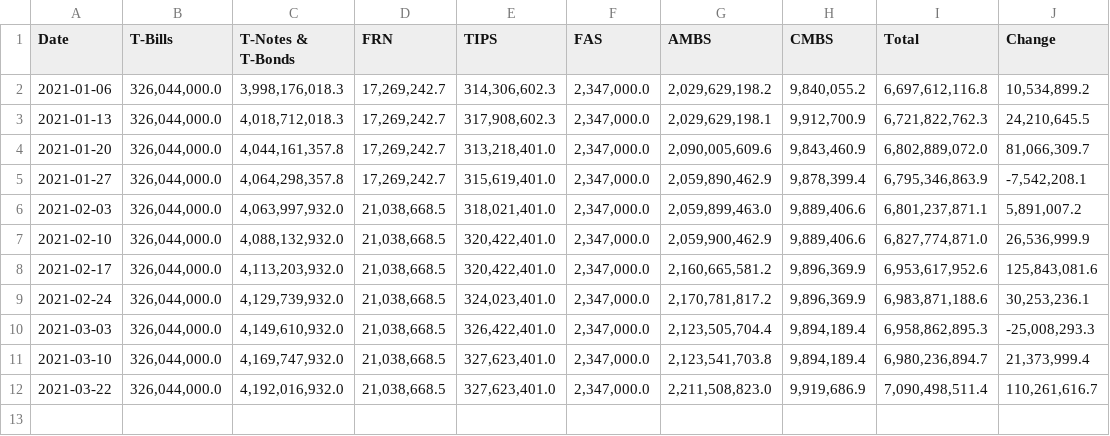
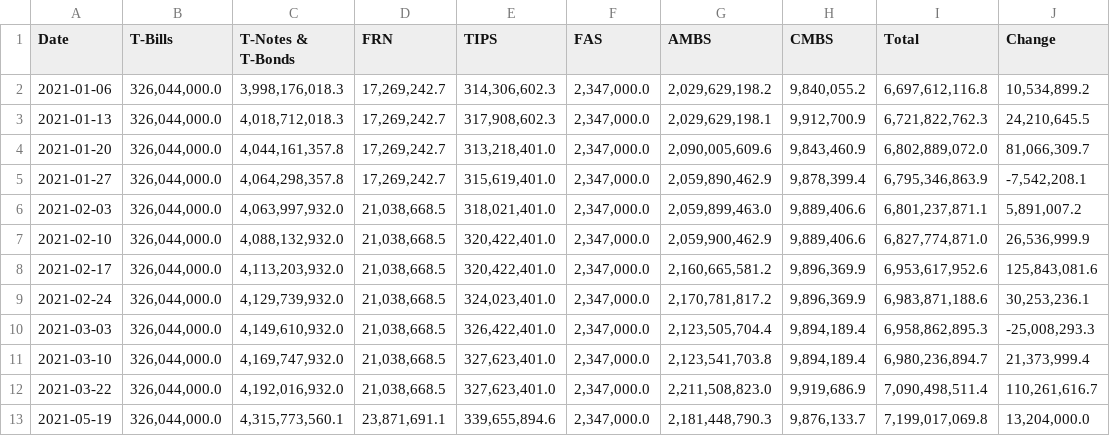
Before and after one commit to antonio-hickey/QG-Terminal, a CSV file: apps/data/SOMA_hist.csv, drawn as a sheet; the diff names each change by its address in the sheet, - before the commit and + after, or states it on an @@ line.

Commit message:
Automated Data Update

```diff
--- a/apps/data/SOMA_hist.csv
+++ b/apps/data/SOMA_hist.csv
+row 13: 2021-05-19 | 326,044,000.0 | 4,315,773,560.1 | 23,871,691.1 | 339,655,894.6 | 2,347,000.0 | 2,181,448,790.3 | 9,876,133.7 | 7,199,017,069.8 | 13,204,000.0
```
Also changed, not shown: apps/data/SOMA.csv.
